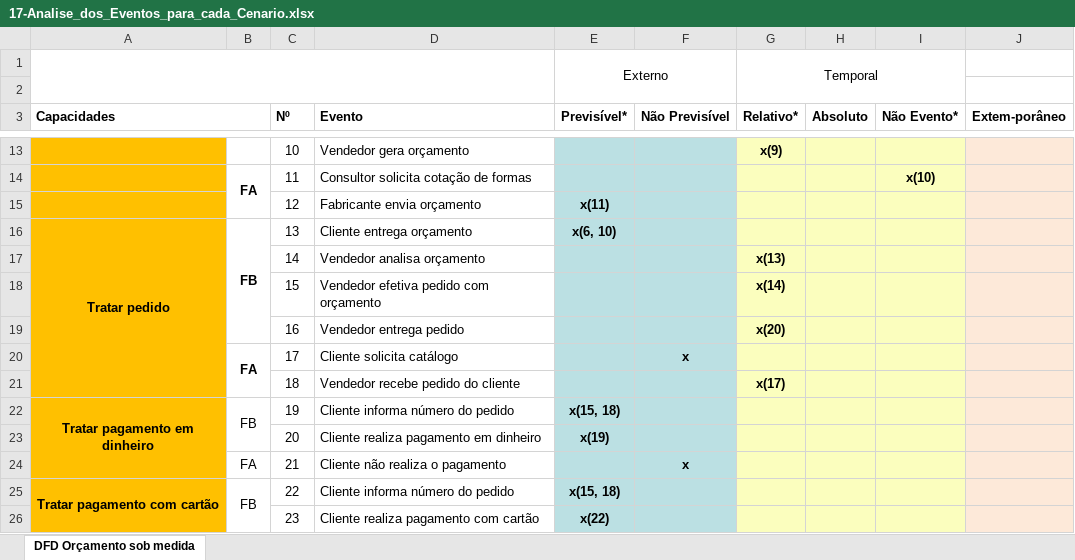
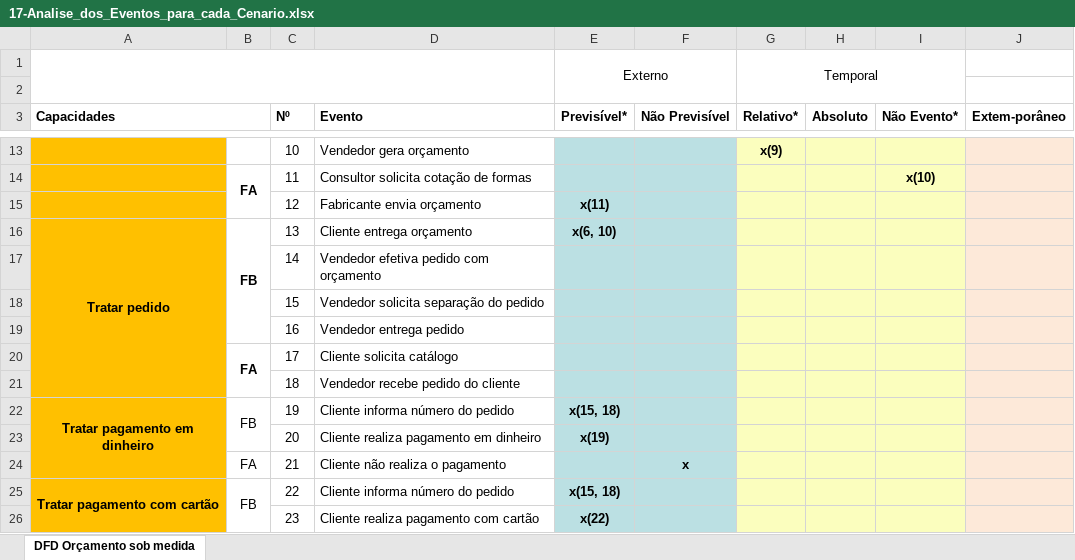
Before and after one commit to Systematicos/FindingApp, an Excel workbook: Documentation/17-Analise_dos_Eventos_para_cada_Cenario.xlsx, sheet DFD Orçamento sob medida, drawn as a sheet; only a part is shown, gaps mark what is left out; values as stored, in another font and other column widths than the file's, no borders; the diff names each change by its address in the sheet, - before the commit and + after, or states it on an @@ line.

Commit message:
[Criado] Art 16. - DFD Tratar empacotamento [Alteração] Art 16. - DFD Tratar Pedido, Art 17.

```diff
--- a/Documentation/17-Analise_dos_Eventos_para_cada_Cenario.xlsx (sheet DFD Orçamento sob medida)
+++ b/Documentation/17-Analise_dos_Eventos_para_cada_Cenario.xlsx (sheet DFD Orçamento sob medida)
-D17 (Evento): Vendedor analisa orçamento
+D17 (Evento): Vendedor efetiva pedido com orçamento
-G17 (Relativo*): x(13)
+G17 (Relativo*): (empty)
-D18 (Evento): Vendedor efetiva pedido com orçamento
+D18 (Evento): Vendedor solicita separação do pedido
-G18 (Relativo*): x(14)
+G18 (Relativo*): (empty)
-G19 (Relativo*): x(20)
+G19 (Relativo*): (empty)
-F20 (Não Previsível): x
+F20 (Não Previsível): (empty)
-G21 (Relativo*): x(17)
+G21 (Relativo*): (empty)
```
Also changed, not shown: 2 other files.
